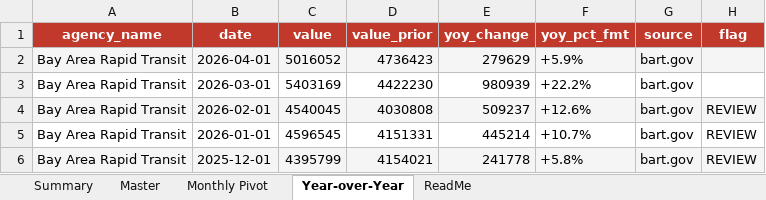
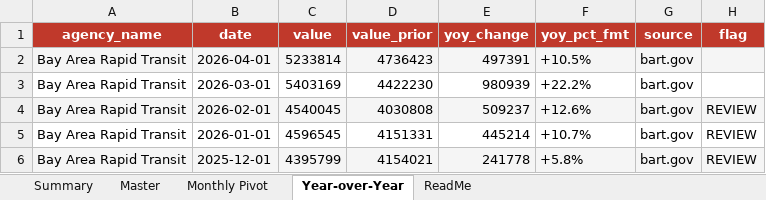
Before and after one commit to alariosjx/bcn-transit-tracker, an Excel workbook: data/public/bcn_transit_master.xlsx, sheet Year-over-Year, drawn as a sheet; only a part is shown; values as stored, in another font and other column widths than the file's, no borders; the diff names each change by its address in the sheet, - before the commit and + after, or states it on an @@ line.

```diff
--- a/data/public/bcn_transit_master.xlsx (sheet Year-over-Year)
+++ b/data/public/bcn_transit_master.xlsx (sheet Year-over-Year)
-C2 (value): 5016052
+C2 (value): 5233814
-E2 (yoy_change): 279629
+E2 (yoy_change): 497391
-F2 (yoy_pct_fmt): +5.9%
+F2 (yoy_pct_fmt): +10.5%
```
Also changed, not shown: sheet Master, sheet Summary, sheet ReadMe, sheet Monthly Pivot, 4 other files.
